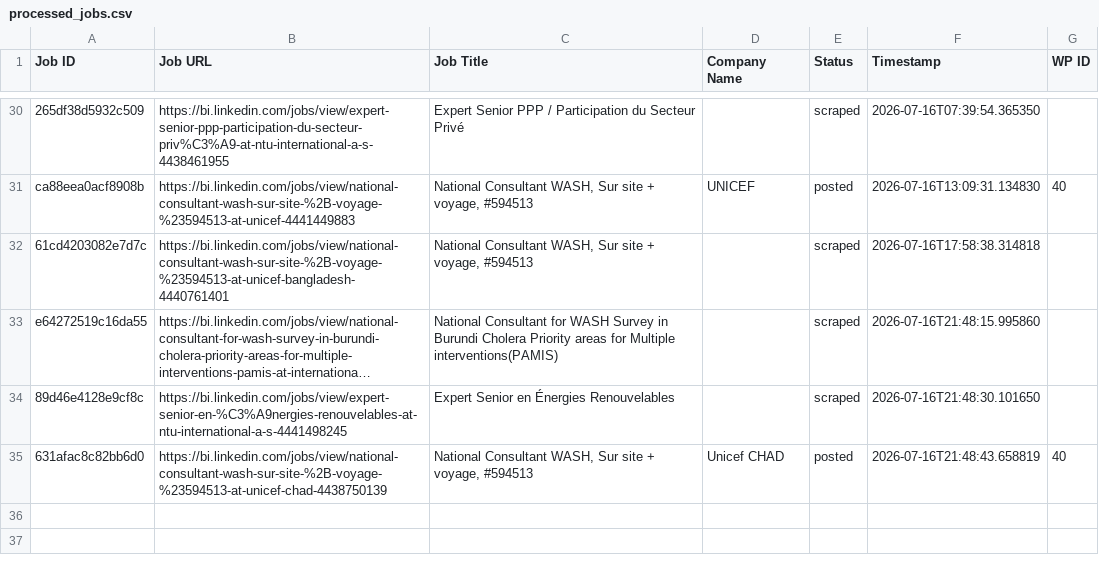
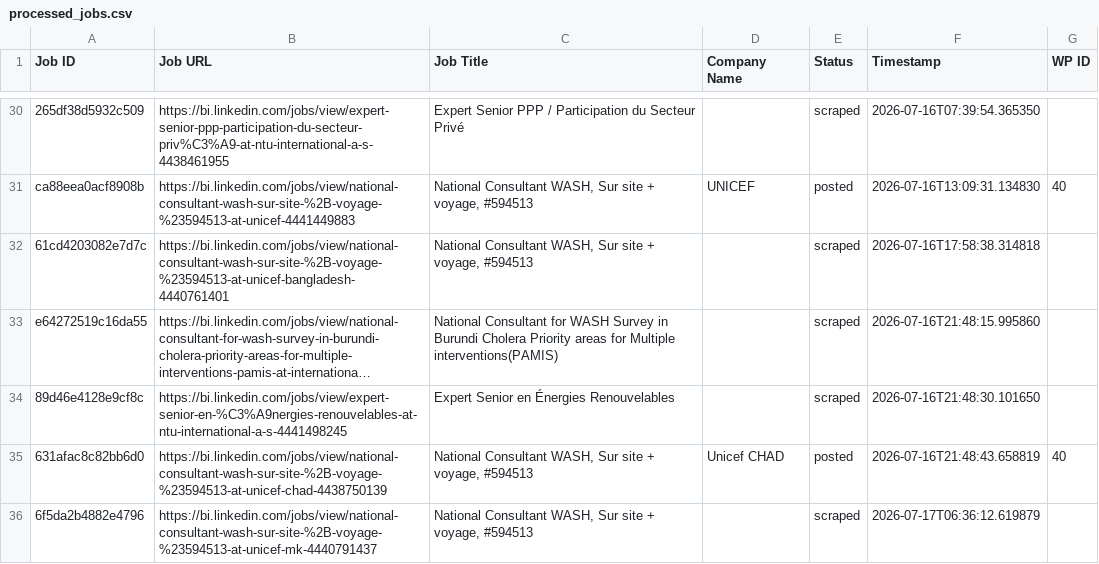
Before and after one commit to innovationinc2000/bi, a CSV file: processed_jobs.csv, drawn as a sheet; only a part is shown, gaps mark what is left out; long unchanged cells end in …; the diff names each change by its address in the sheet, - before the commit and + after, or states it on an @@ line.

```diff
--- a/processed_jobs.csv
+++ b/processed_jobs.csv
+row 36: 6f5da2b4882e4796 | https://bi.linkedin.com/jobs/view/national-consultant-wash-sur-site-%2B-voyage-%23594513-at-unicef-mk-4440791437 | National Consultant WASH, Sur site + voyage, #594513 |  | scraped | 2026-07-17T06:36:12.619879
```
